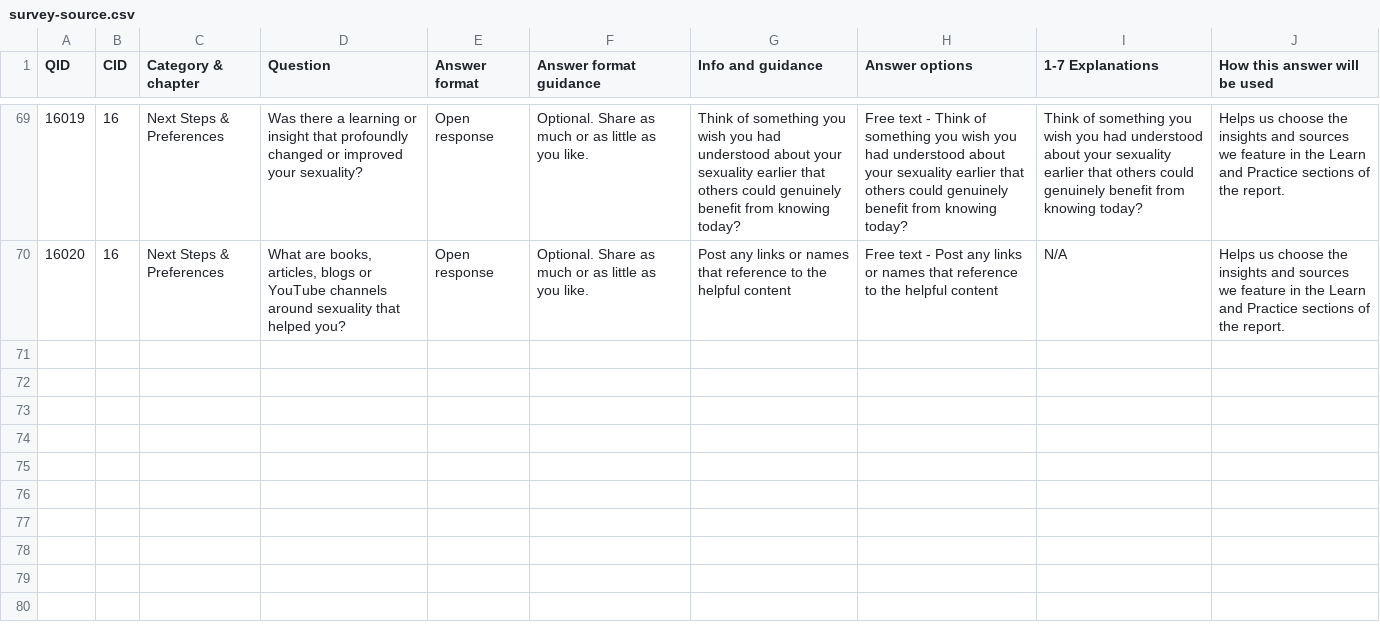
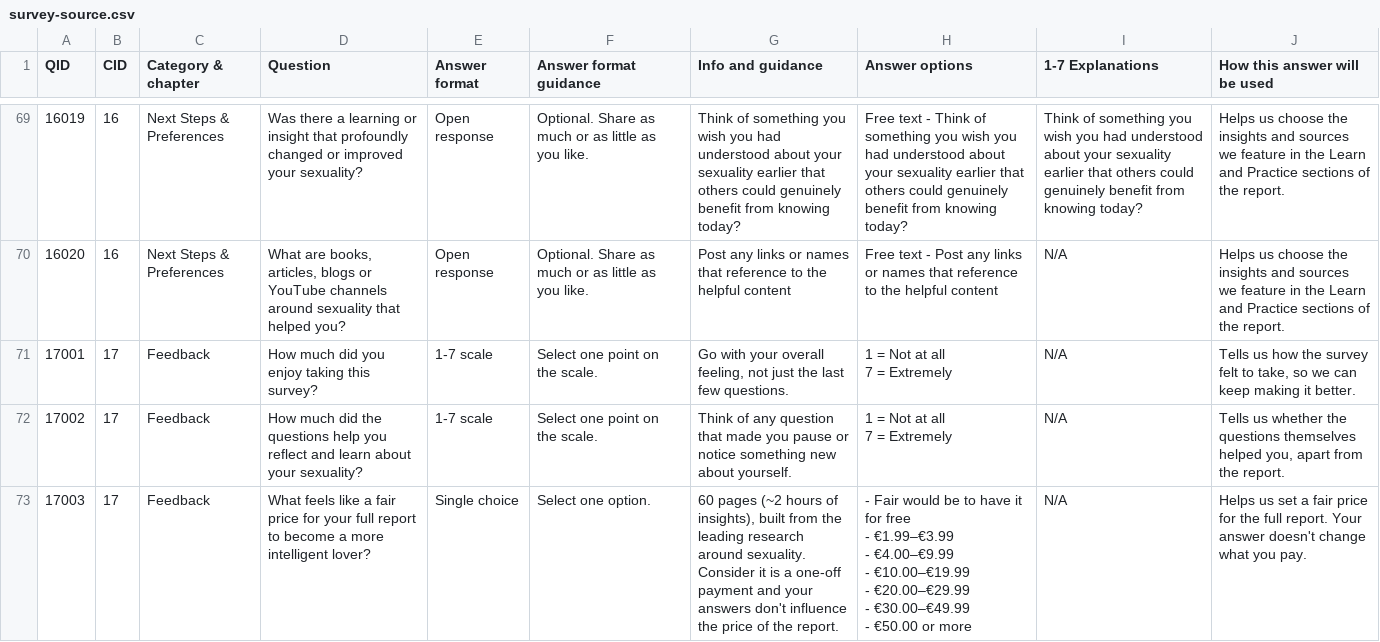
Before and after one commit to loveiqhq/loveiq, a CSV file: data/survey-source.csv, drawn as a sheet; only a part is shown, gaps mark what is left out.

Commit message:
feat(survey): three closing questions for 2.0: enjoyment, reflection, fair price
Mark's Survey Review adds 17001 (how much the survey was enjoyed, 1-7), 17002 (how much the
questions helped the reader reflect, 1-7) and 17003 (a fair one-time price for the full report,
seven bands from free to EUR 50+). Only Survey 2.0 asks them: the classic orders, and every
count a classic run is measured against (62 questions, completion, the reminders' "x of 62"),
stay exactly as they were. The migration adds their database rows and 17003's seven options
(applied by hand before the switch goes on, with a rollback); without them submit_survey would
silently drop the answers. 17003 is never shuffled and never read by pricing. The walker
personas answer them too. "Why we ask this" wording is a draft.

For Marcus: three new end-of-survey questions are ready for Mark's new survey: did you enjoy it, did it help you reflect, and what would be a fair price for the full report.

```diff
--- a/data/survey-source.csv
+++ b/data/survey-source.csv
@@ -568 +568,12 @@ QID,CID,Category & chapter,Question,Answer format,Answer format guidance,Info an
 16020,16,Next Steps & Preferences,"What are books, articles, blogs or YouTube channels around sexuality that helped you?",Open response,Optional. Share as much or as little as you like.,Post any links or names that reference to the helpful content,Free text - Post any links or names that reference to the helpful content,N/A,Helps us choose the insights and sources we feature in the Learn and Practice sections of the report.
+17001,17,Feedback,How much did you enjoy taking this survey?,1-7 scale,Select one point on the scale.,"Go with your overall feeling, not just the last few questions.","1 = Not at all
+7 = Extremely",N/A,"Tells us how the survey felt to take, so we can keep making it better."
+17002,17,Feedback,How much did the questions help you reflect and learn about your sexuality?,1-7 scale,Select one point on the scale.,Think of any question that made you pause or notice something new about yourself.,"1 = Not at all
+7 = Extremely",N/A,"Tells us whether the questions themselves helped you, apart from the report."
+17003,17,Feedback,What feels like a fair price for your full report to become a more intelligent lover?,Single choice,Select one option.,"60 pages (~2 hours of insights), built from the leading research around sexuality. Consider it is a one-off payment and your answers don't influence the price of the report.","- Fair would be to have it for free
+- €1.99–€3.99
+- €4.00–€9.99
+- €10.00–€19.99
+- €20.00–€29.99
+- €30.00–€49.99
+- €50.00 or more",N/A,Helps us set a fair price for the full report. Your answer doesn't change what you pay.
```
Also changed, not shown: 12 other files.
